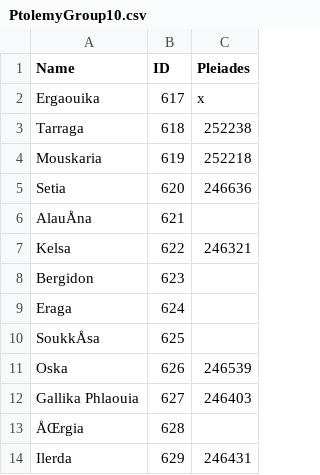
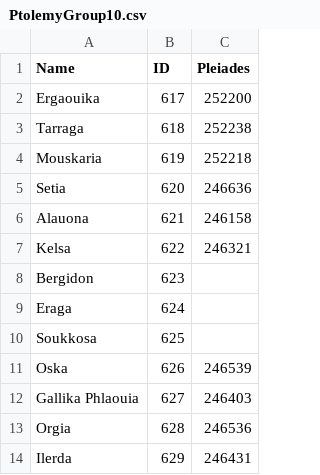
Before and after one commit to MaryLorraine/PtolemyGeoDataGroup10, a CSV file: PtolemyGroup10.csv, drawn as a sheet; removed rows and columns are numbered as before the commit, all else as after; the diff names each change by its address in the sheet, - before the commit and + after, or states it on an @@ line.

Commit message:
Update PtolemyGroup10.csv

```diff
--- a/PtolemyGroup10.csv
+++ b/PtolemyGroup10.csv
-C2 (Pleiades): x
+C2 (Pleiades): 252200
-A6 (Name): AlauÅna
+A6 (Name): Alauona
-C6 (Pleiades): (empty)
+C6 (Pleiades): 246158
-A10 (Name): SoukkÅsa
+A10 (Name): Soukkosa
-row 13: ÅŒrgia | 628
+row 13: Orgia | 628 | 246536
```
